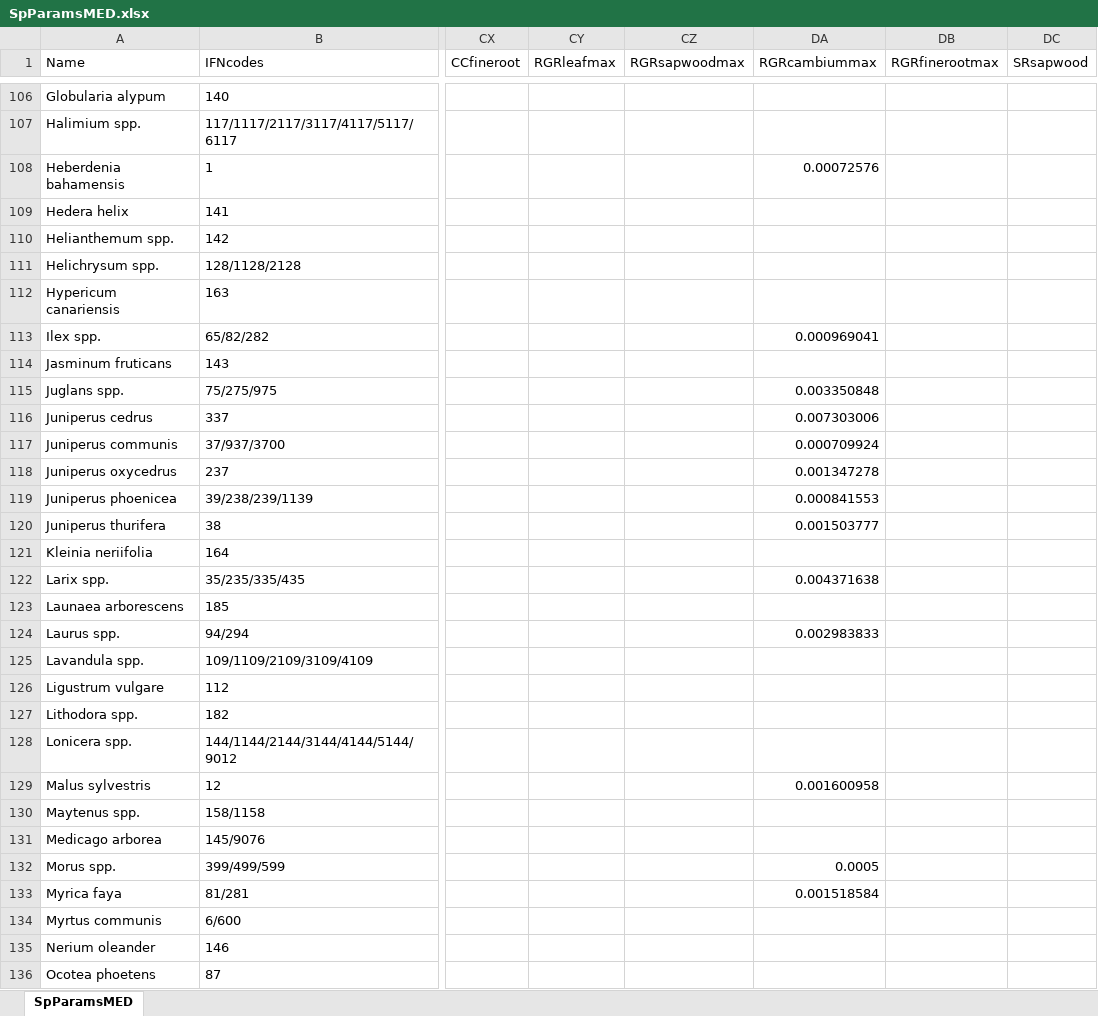
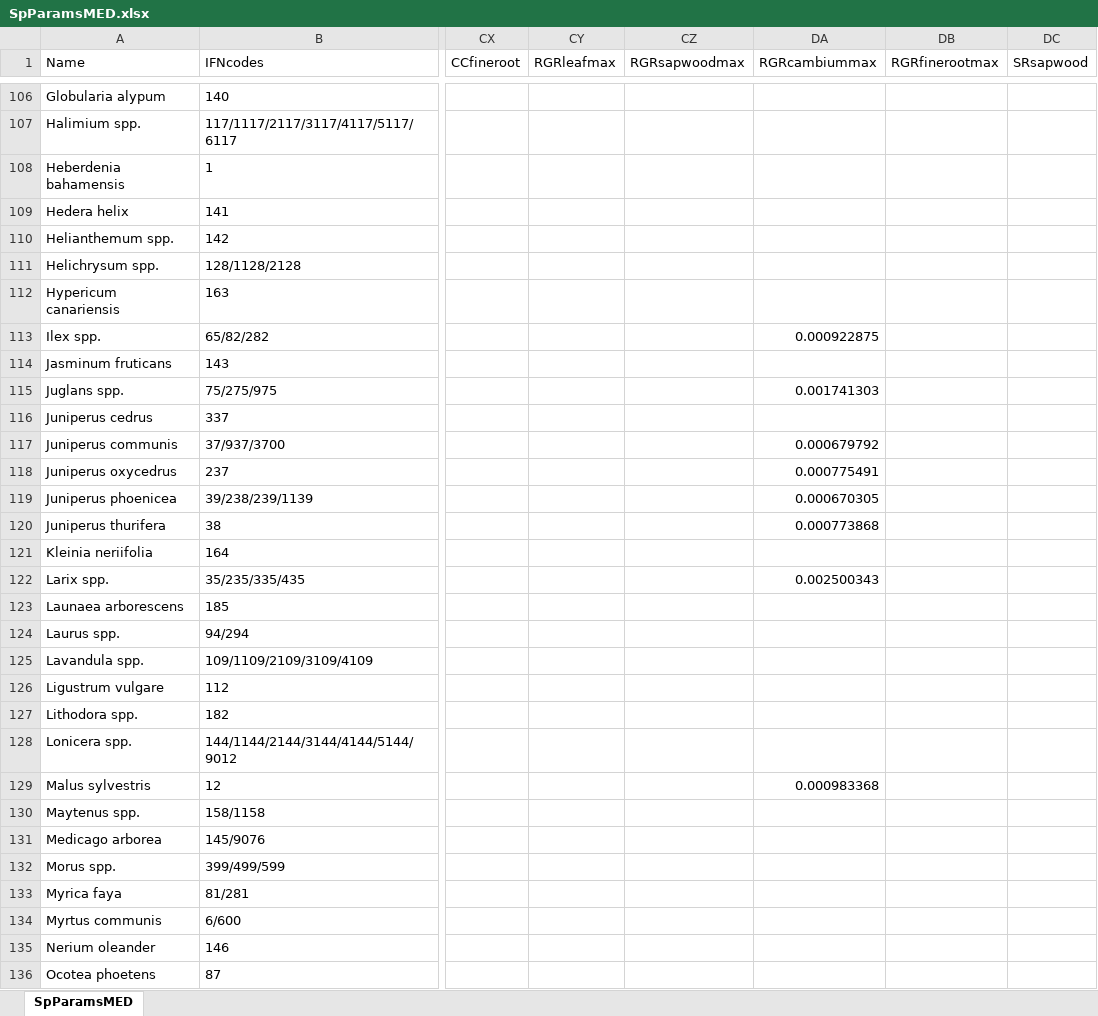
Before and after one commit to emf-creaf/medfate, an Excel workbook: data-raw/SpParamsMED.xlsx, sheet SpParamsMED, drawn as a sheet; only a part is shown, gaps mark what is left out; values as stored, in another font and other column widths than the file's, no borders; table styles not drawn; the diff covers the shown part only; the diff names each change by its address in the sheet, - before the commit and + after, or states it on an @@ line.

Commit message:
new params2

```diff
--- a/data-raw/SpParamsMED.xlsx (sheet SpParamsMED)
+++ b/data-raw/SpParamsMED.xlsx (sheet SpParamsMED)
-DA108 (RGRcambiummax): 0.00072576
+DA108 (RGRcambiummax): (empty)
-DA113 (RGRcambiummax): 0.000969041
+DA113 (RGRcambiummax): 0.000922875
-DA115 (RGRcambiummax): 0.003350848
+DA115 (RGRcambiummax): 0.001741303
-DA116 (RGRcambiummax): 0.007303006
+DA116 (RGRcambiummax): (empty)
-DA117 (RGRcambiummax): 0.000709924
+DA117 (RGRcambiummax): 0.000679792
-DA118 (RGRcambiummax): 0.001347278
+DA118 (RGRcambiummax): 0.000775491
-DA119 (RGRcambiummax): 0.000841553
+DA119 (RGRcambiummax): 0.000670305
-DA120 (RGRcambiummax): 0.001503777
+DA120 (RGRcambiummax): 0.000773868
-DA122 (RGRcambiummax): 0.004371638
+DA122 (RGRcambiummax): 0.002500343
-DA124 (RGRcambiummax): 0.002983833
+DA124 (RGRcambiummax): (empty)
-DA129 (RGRcambiummax): 0.001600958
+DA129 (RGRcambiummax): 0.000983368
-DA132 (RGRcambiummax): 0.0005
+DA132 (RGRcambiummax): (empty)
-DA133 (RGRcambiummax): 0.001518584
+DA133 (RGRcambiummax): (empty)
```
Also changed, not shown: 70 edited cells elsewhere in this sheet, 2 other files.
